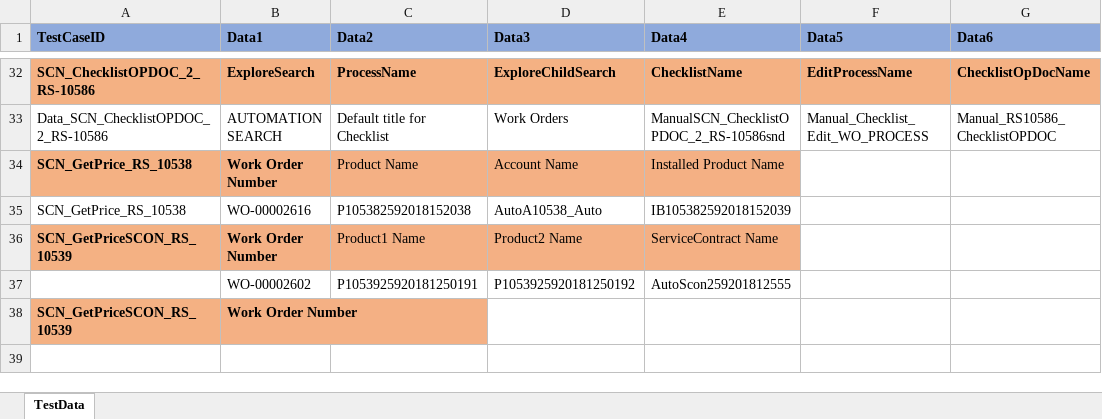
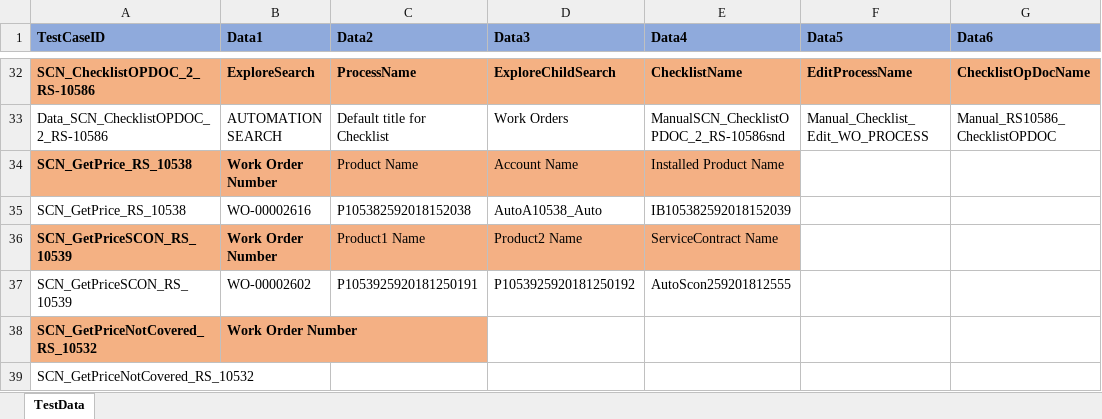
Before and after one commit to svmx-amresh-kumar/SVMX_Catalyst, an Excel workbook: fsaautomation/resources/TestData.xlsx, sheet TestData, drawn as a sheet; only a part is shown, gaps mark what is left out; values as stored, in another font and other column widths than the file's, no borders; rows hold the shown columns only; the diff names each change by its address in the sheet, - before the commit and + after, or states it on an @@ line.

Commit message:
Pushign changes for Test Data

```diff
--- a/fsaautomation/resources/TestData.xlsx (sheet TestData)
+++ b/fsaautomation/resources/TestData.xlsx (sheet TestData)
-A37 (TestCaseID): (empty)
+A37 (TestCaseID): SCN_GetPriceSCON_RS_10539
-A38 (TestCaseID): SCN_GetPriceSCON_RS_10539
+A38 (TestCaseID): SCN_GetPriceNotCovered_RS_10532
+row 39: SCN_GetPriceNotCovered_RS_10532
```
Also changed, not shown: 1 other file.
